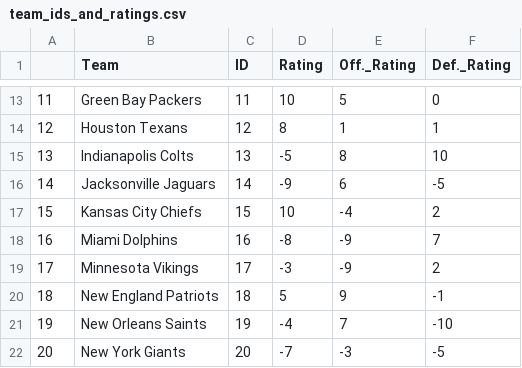
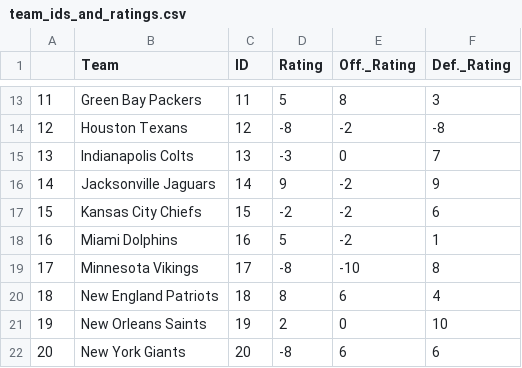
Before and after one commit to jakesingi/football_ratings, a CSV file: data/team_ids_and_ratings.csv, drawn as a sheet; only a part is shown, gaps mark what is left out; the diff covers the shown part only.

```diff
--- a/data/team_ids_and_ratings.csv
+++ b/data/team_ids_and_ratings.csv
@@ -13,10 +13,10 @@
-11,Green Bay Packers,11,10,5,0
-12,Houston Texans,12,8,1,1
-13,Indianapolis Colts,13,-5,8,10
-14,Jacksonville Jaguars,14,-9,6,-5
-15,Kansas City Chiefs,15,10,-4,2
-16,Miami Dolphins,16,-8,-9,7
-17,Minnesota Vikings,17,-3,-9,2
-18,New England Patriots,18,5,9,-1
-19,New Orleans Saints,19,-4,7,-10
-20,New York Giants,20,-7,-3,-5
+11,Green Bay Packers,11,5,8,3
+12,Houston Texans,12,-8,-2,-8
+13,Indianapolis Colts,13,-3,0,7
+14,Jacksonville Jaguars,14,9,-2,9
+15,Kansas City Chiefs,15,-2,-2,6
+16,Miami Dolphins,16,5,-2,1
+17,Minnesota Vikings,17,-8,-10,8
+18,New England Patriots,18,8,6,4
+19,New Orleans Saints,19,2,0,10
+20,New York Giants,20,-8,6,6
```
Also changed, not shown: 63 edited cells elsewhere in this file, data/2021_nfl_game_data.csv, 20 other files.
